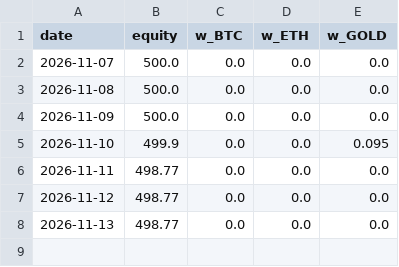
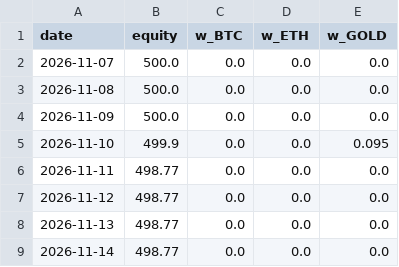
Before and after one commit to laitooma/New-Api, a CSV file: trading_bot/paper_kraken/equity.csv, drawn as a sheet.

Commit message:
Paper trading (Kraken) 2026-11-14

```diff
--- a/trading_bot/paper_kraken/equity.csv
+++ b/trading_bot/paper_kraken/equity.csv
@@ -8 +8,2 @@ date,equity,w_BTC,w_ETH,w_GOLD
 2026-11-13,498.77,0.0,0.0,0.0
+2026-11-14,498.77,0.0,0.0,0.0
```
Also changed, not shown: 1 other file.
